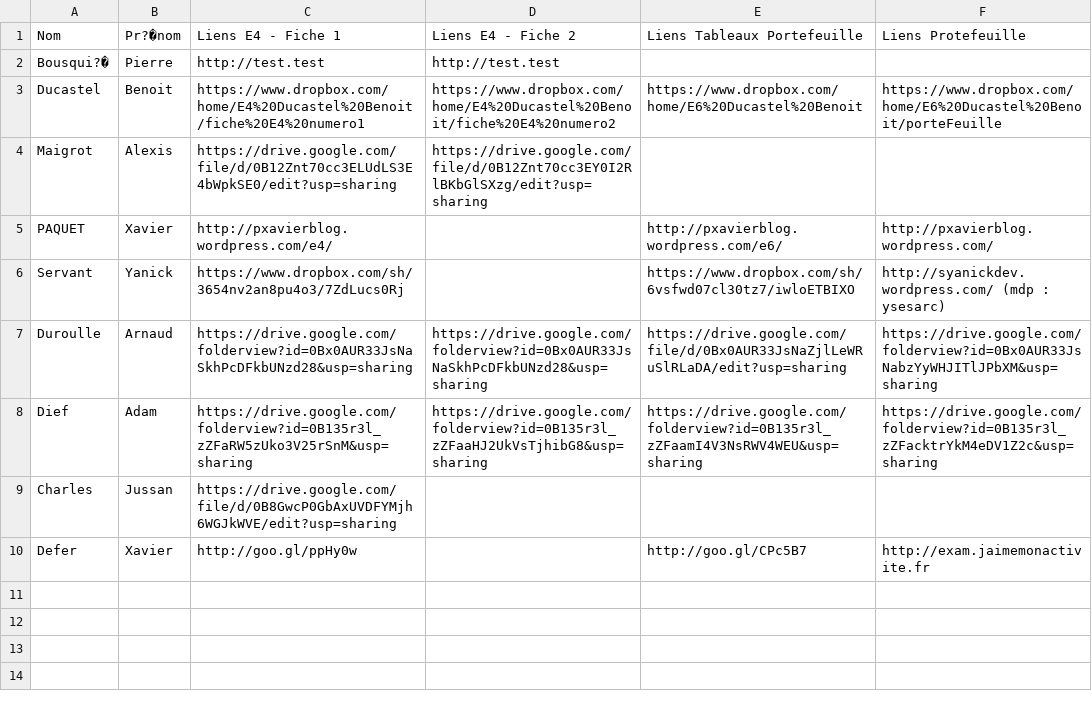
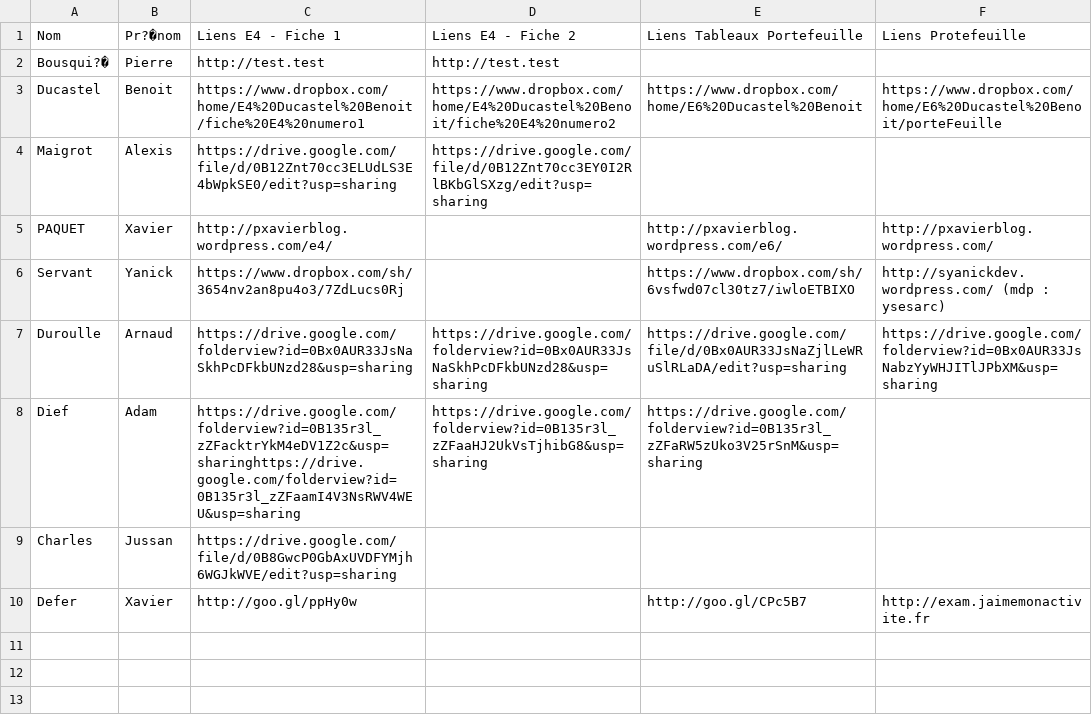
Before and after one commit to BTS-SIO2-2013/EXAM, a CSV file: resume.csv, drawn as a sheet; only a part is shown; the shorter side is filled out with more unchanged rows.

Commit message:
Update resume.csv

```diff
--- a/resume.csv
+++ b/resume.csv
@@ -7,3 +7,3 @@ Servant; Yanick; https://www.dropbox.com/sh/3654nv2an8pu4o3/7ZdLucs0Rj; ; https:
 Duroulle; Arnaud; https://drive.google.com/folderview?id=0Bx0AUR33JsNaSkhPcDFkbUNzd28&usp=sharing;https://drive.google.com/folderview?id=0Bx0AUR33JsNaSkhPcDFkbUNzd28&usp=sharing;https://drive.google.com/file/d/0Bx0AUR33JsNaZjlLeWRuSlRLaDA/edit?usp=sharing;https://drive.google.com/folderview?id=0Bx0AUR33JsNabzYyWHJITlJPbXM&usp=sharing;
-Dief;Adam;https://drive.google.com/folderview?id=0B135r3l_zZFaRW5zUko3V25rSnM&usp=sharing;https://drive.google.com/folderview?id=0B135r3l_zZFaaHJ2UkVsTjhibG8&usp=sharing;https://drive.google.com/folderview?id=0B135r3l_zZFaamI4V3NsRWV4WEU&usp=sharing;https://drive.google.com/folderview?id=0B135r3l_zZFacktrYkM4eDV1Z2c&usp=sharing
+Dief;Adam;https://drive.google.com/folderview?id=0B135r3l_zZFacktrYkM4eDV1Z2c&usp=sharinghttps://drive.google.com/folderview?id=0B135r3l_zZFaamI4V3NsRWV4WEU&usp=sharing;https://drive.google.com/folderview?id=0B135r3l_zZFaaHJ2UkVsTjhibG8&usp=sharing;https://drive.google.com/folderview?id=0B135r3l_zZFaRW5zUko3V25rSnM&usp=sharing
 Charles; Jussan;https://drive.google.com/file/d/0B8GwcP0GbAxUVDFYMjh6WGJkWVE/edit?usp=sharing;
```
